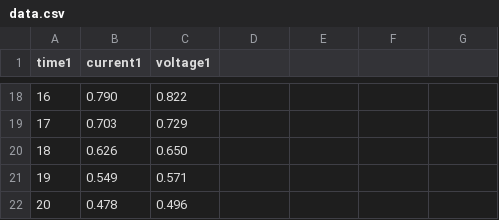
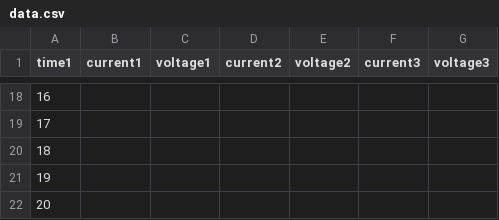
Before and after one commit to juanjorojash/instrumentacion_I, a CSV file: instructivo/data.csv, drawn as a sheet; only a part is shown, gaps mark what is left out; the diff covers the shown part only.

```diff
--- a/instructivo/data.csv
+++ b/instructivo/data.csv
@@ -1 +1 @@
-time1,current1,voltage1
+time1,current1,voltage1,current2,voltage2,current3,voltage3
@@ -18,5 +18,5 @@ time1,current1,voltage1
-16,0.790,0.822
-17,0.703,0.729
-18,0.626,0.650
-19,0.549,0.571
-20,0.478,0.496
+16,,,,,,
+17,,,,,,
+18,,,,,,
+19,,,,,,
+20,,,,,,
```
Also changed, not shown: 32 edited cells elsewhere in this file.
